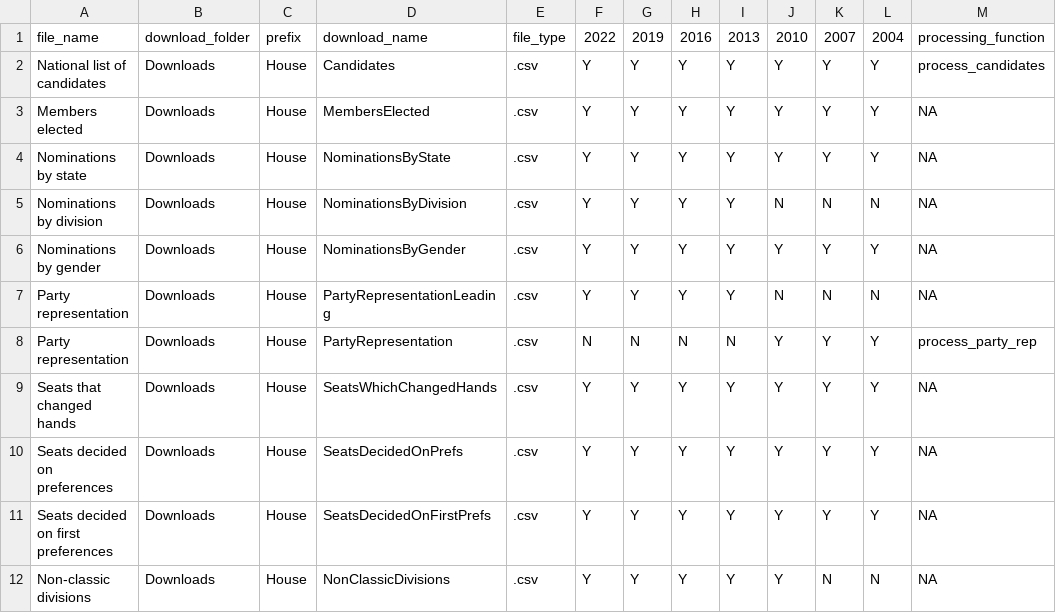
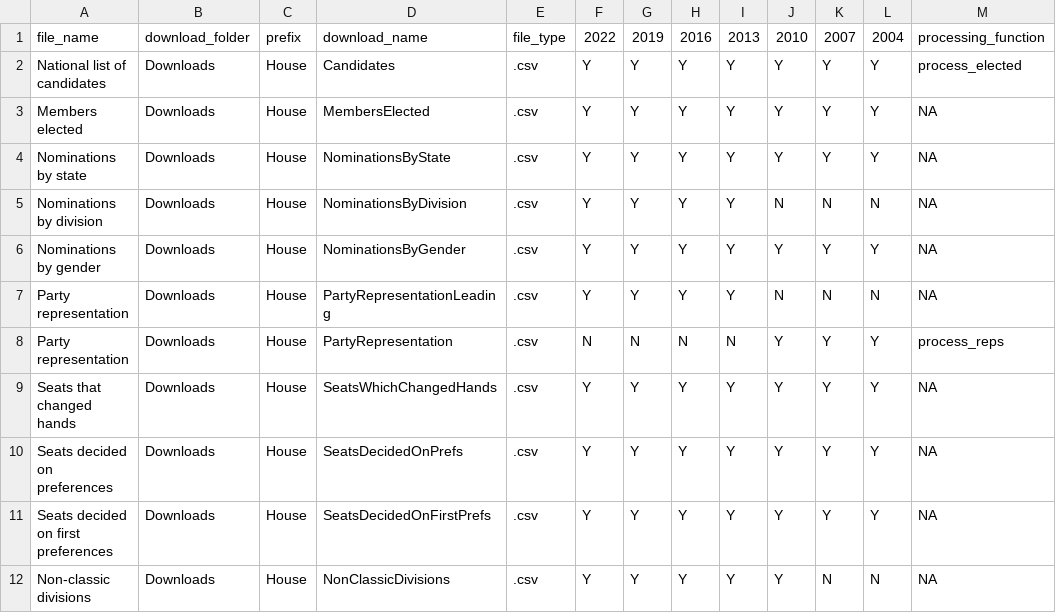
Before and after one commit to sarahcgallLtd/scgElectionsAU, a CSV file: data-raw/aec-fed-elections.csv, drawn as a sheet; only a part is shown; the diff covers the shown part only.

Commit message:
adding processing helper functions

```diff
--- a/data-raw/aec-fed-elections.csv
+++ b/data-raw/aec-fed-elections.csv
@@ -2 +2 @@ file_name,download_folder,prefix,download_name,file_type,2022,2019,2016,2013,201
-National list of candidates,Downloads,House,Candidates,.csv,Y,Y,Y,Y,Y,Y,Y,process_candidates
+National list of candidates,Downloads,House,Candidates,.csv,Y,Y,Y,Y,Y,Y,Y,process_elected,,
@@ -8 +8 @@ Party representation,Downloads,House,PartyRepresentationLeading,.csv,Y,Y,Y,Y,N,N
-Party representation,Downloads,House,PartyRepresentation,.csv,N,N,N,N,Y,Y,Y,process_party_rep
+Party representation,Downloads,House,PartyRepresentation,.csv,N,N,N,N,Y,Y,Y,process_reps,,
```
Also changed, not shown: 2 added rows and 9 edited cells elsewhere in this file, 4 other files.
